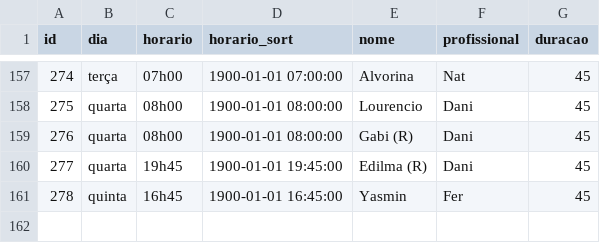
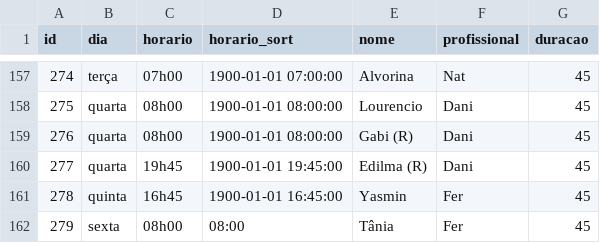
Before and after one commit to henriquepeixotodemorais-debug/estudio.fernanda.peixoto, a CSV file: data/agenda.csv, drawn as a sheet; only a part is shown, gaps mark what is left out; the diff names each change by its address in the sheet, - before the commit and + after, or states it on an @@ line.

Commit message:
Atualiza agenda.csv via Streamlit

```diff
--- a/data/agenda.csv
+++ b/data/agenda.csv
+row 162: 279 | sexta | 08h00 | 08:00 | Tânia | Fer | 45
```
